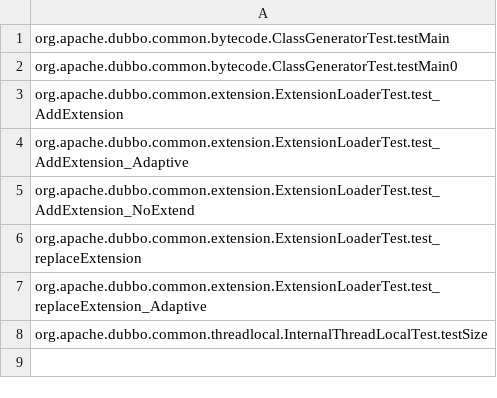
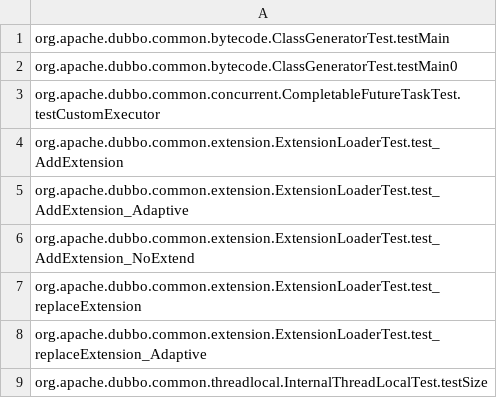
Before and after one commit to winglam/azure-tools, a CSV file: module-summarylistgen-idempotent/apache.incubator-dubbo-737f7a7=dubbo-common_output.csv, drawn as a sheet.

Commit message:
Adding nonidemmixpass tests to the list.

```diff
--- a/module-summarylistgen-idempotent/apache.incubator-dubbo-737f7a7=dubbo-common_output.csv
+++ b/module-summarylistgen-idempotent/apache.incubator-dubbo-737f7a7=dubbo-common_output.csv
@@ -2,2 +2,3 @@ org.apache.dubbo.common.bytecode.ClassGeneratorTest.testMain
 org.apache.dubbo.common.bytecode.ClassGeneratorTest.testMain0
+org.apache.dubbo.common.concurrent.CompletableFutureTaskTest.testCustomExecutor
 org.apache.dubbo.common.extension.ExtensionLoaderTest.test_AddExtension
```
Also changed, not shown: 3 other files.
